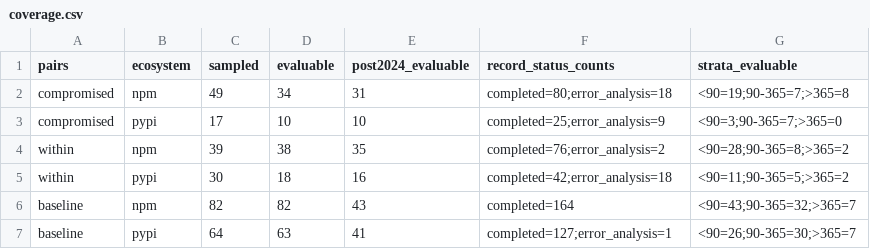
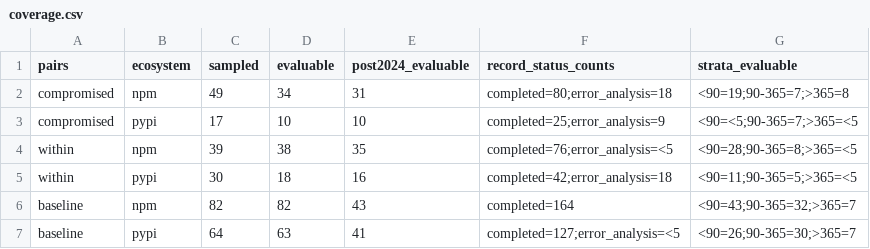
Before and after one commit to raahulkurmi/behavior-drift-pilot, a CSV file: results/coverage.csv, drawn as a sheet.

```diff
--- a/results/coverage.csv
+++ b/results/coverage.csv
@@ -2,6 +2,6 @@ pairs,ecosystem,sampled,evaluable,post2024_evaluable,record_status_counts,strata
 compromised,npm,49,34,31,completed=80;error_analysis=18,<90=19;90-365=7;>365=8
-compromised,pypi,17,10,10,completed=25;error_analysis=9,<90=3;90-365=7;>365=0
-within,npm,39,38,35,completed=76;error_analysis=2,<90=28;90-365=8;>365=2
-within,pypi,30,18,16,completed=42;error_analysis=18,<90=11;90-365=5;>365=2
+compromised,pypi,17,10,10,completed=25;error_analysis=9,<90=<5;90-365=7;>365=<5
+within,npm,39,38,35,completed=76;error_analysis=<5,<90=28;90-365=8;>365=<5
+within,pypi,30,18,16,completed=42;error_analysis=18,<90=11;90-365=5;>365=<5
 baseline,npm,82,82,43,completed=164,<90=43;90-365=32;>365=7
-baseline,pypi,64,63,41,completed=127;error_analysis=1,<90=26;90-365=30;>365=7
+baseline,pypi,64,63,41,completed=127;error_analysis=<5,<90=26;90-365=30;>365=7
```
Also changed, not shown: results/credential_masking.csv, results/metrics.csv, 11 other files.
